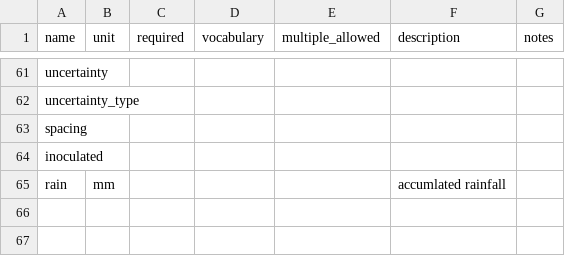
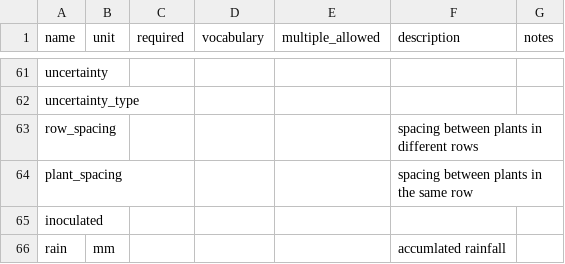
Before and after one commit to reagro/carob, a CSV file: terms/records.csv, drawn as a sheet; only a part is shown, gaps mark what is left out; removed rows and columns are numbered as before the commit, all else as after; the diff names each change by its address in the sheet, - before the commit and + after, or states it on an @@ line.

Commit message:
Adding the row and plant spacing in the carob/terms/records.csv

```diff
--- a/terms/records.csv
+++ b/terms/records.csv
-row 63: spacing
+row 63: row_spacing |  |  |  |  | spacing between plants in different rows
+row 64: plant_spacing |  |  |  |  | spacing between plants in the same row
```
